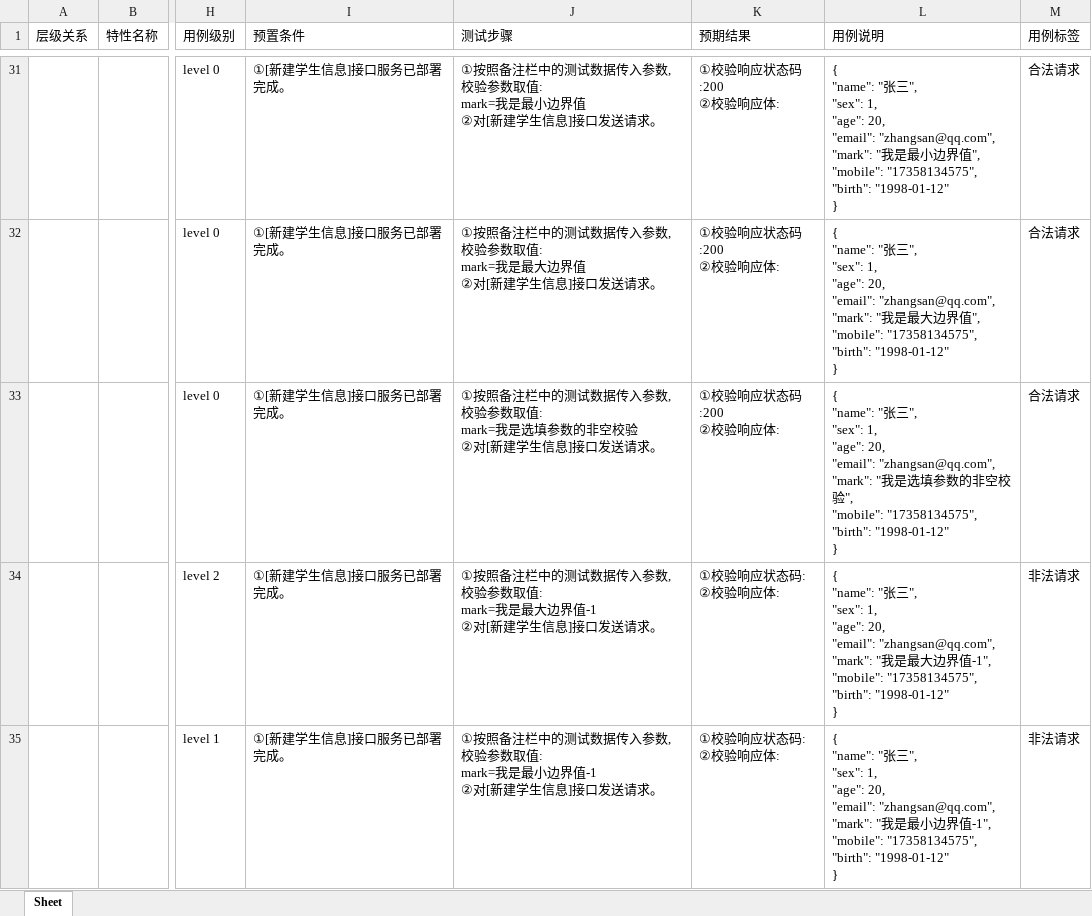
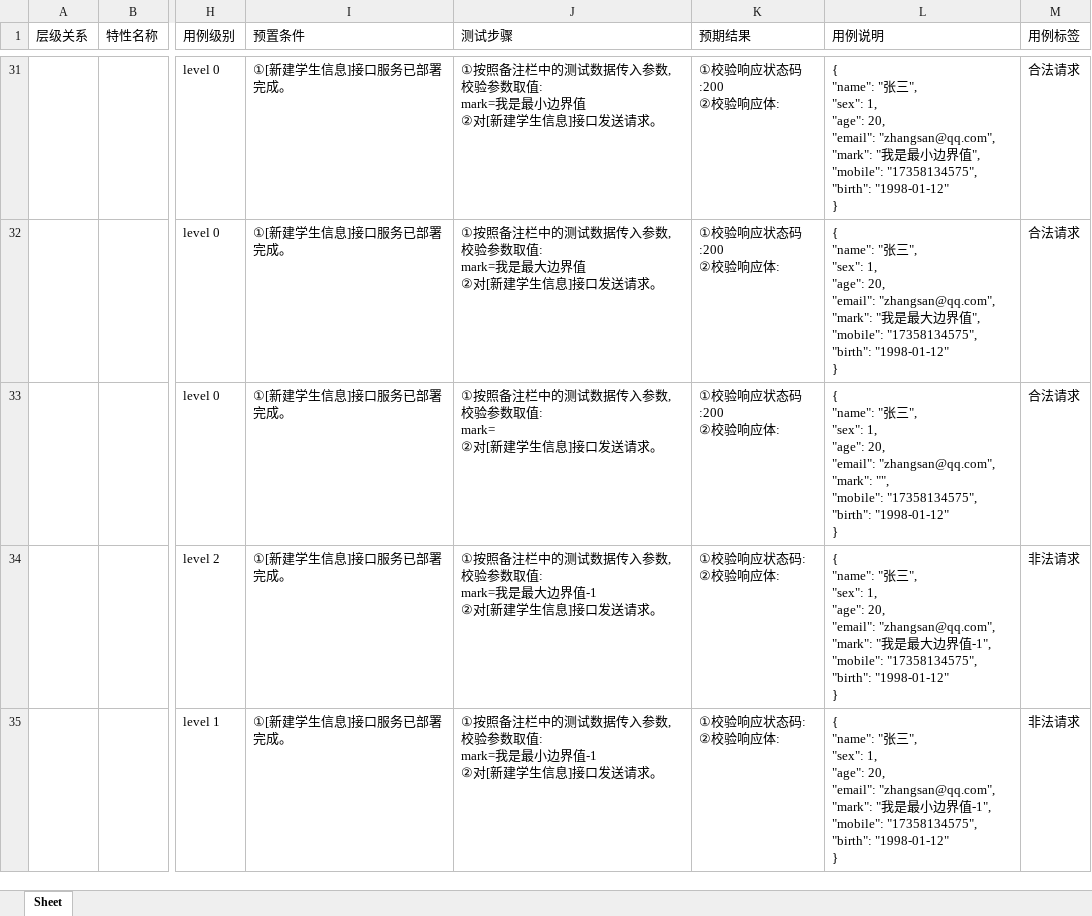
Before and after one commit to tianjiazhi/AutoWriteCase, an Excel workbook: excel_file/case.xlsx, sheet Sheet, drawn as a sheet; only a part is shown, gaps mark what is left out; values as stored, in another font and other column widths than the file's, no borders; ↵ is a line break in a cell; the diff covers the shown part only; the diff names each change by its address in the sheet, - before the commit and + after, or states it on an @@ line.

```diff
--- a/excel_file/case.xlsx (sheet Sheet)
+++ b/excel_file/case.xlsx (sheet Sheet)
-J33 (测试步骤): …取值: ↵ mark=我是选填参数的非空校验 ↵ ②对[新…
+J33 (测试步骤): …取值: ↵ mark= ↵ ②对[新…
-L33 (用例说明): …"zhangsan@qq.com", ↵ "mark": "我是选填参数的非空校验", ↵ "mobile": "17358134575",…
+L33 (用例说明): …"zhangsan@qq.com", ↵ "mark": "", ↵ "mobile": "17358134575",…
```
Also changed, not shown: 14 edited cells elsewhere in this sheet, 1 other file.
